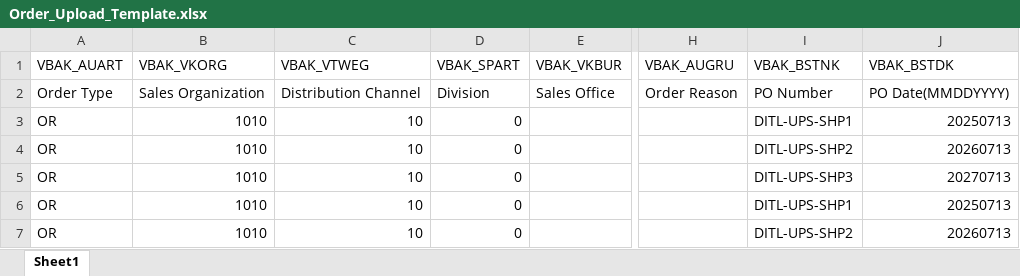
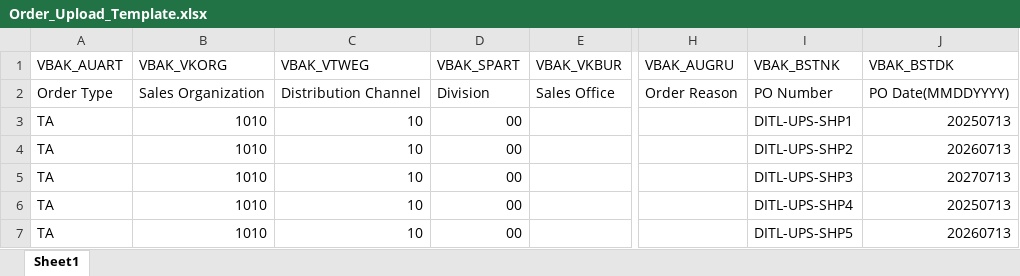
Before and after one commit to fayezkazi/SalesOrderUploadAppUI5, an Excel workbook: Order_Upload_Template.xlsx, sheet Sheet1, drawn as a sheet; only a part is shown, gaps mark what is left out; values as stored, in another font and other column widths than the file's, no borders; the diff names each change by its address in the sheet, - before the commit and + after, or states it on an @@ line.

```diff
--- a/Order_Upload_Template.xlsx (sheet Sheet1)
+++ b/Order_Upload_Template.xlsx (sheet Sheet1)
-A3:A7 (VBAK_AUART): OR
+A3:A7 (VBAK_AUART): TA
-D3:D7 (VBAK_SPART): 0
+D3:D7 (VBAK_SPART): 00
-I6 (VBAK_BSTNK): DITL-UPS-SHP1
+I6 (VBAK_BSTNK): DITL-UPS-SHP4
-I7 (VBAK_BSTNK): DITL-UPS-SHP2
+I7 (VBAK_BSTNK): DITL-UPS-SHP5
```
Also changed, not shown: 21 other files.
